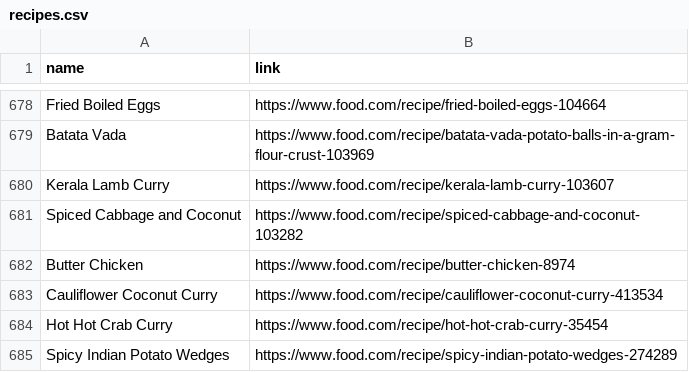
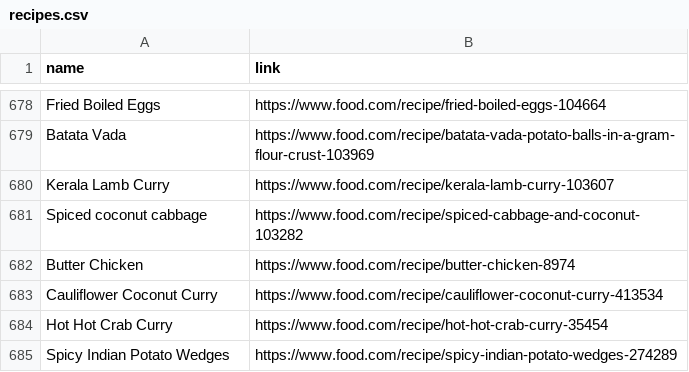
Before and after one commit to Theistic-guy/DEEP-CHEF-PROJECT, a CSV file: ADITI/recipes.csv, drawn as a sheet; only a part is shown, gaps mark what is left out.

```diff
--- a/ADITI/recipes.csv
+++ b/ADITI/recipes.csv
@@ -680,3 +680,3 @@ Batata Vada,https://www.food.com/recipe/batata-vada-potato-balls-in-a-gram-flour
 Kerala Lamb Curry,https://www.food.com/recipe/kerala-lamb-curry-103607
-Spiced Cabbage and Coconut,https://www.food.com/recipe/spiced-cabbage-and-coconut-103282
+Spiced coconut cabbage,https://www.food.com/recipe/spiced-cabbage-and-coconut-103282
 Butter Chicken,https://www.food.com/recipe/butter-chicken-8974
```
Also changed, not shown: 12 other files.
